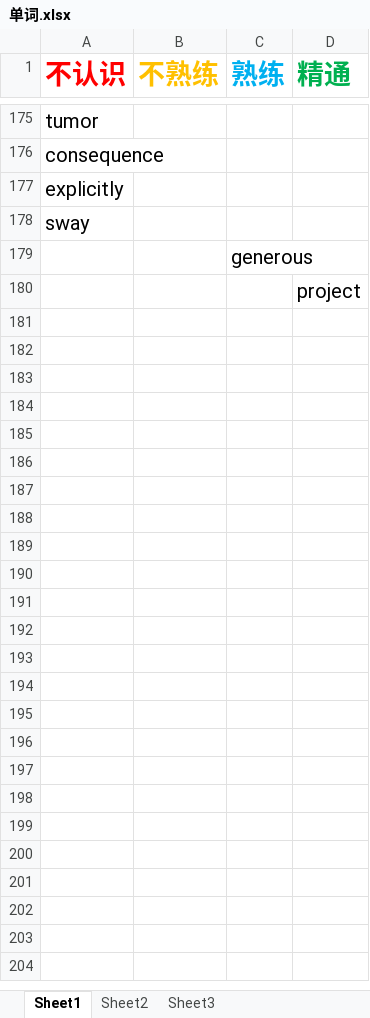
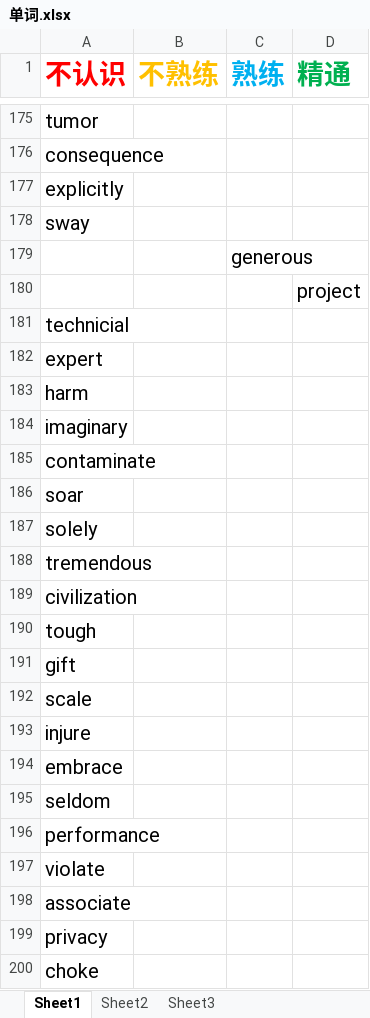
Before and after one commit to jutao/AndroidNode, an Excel workbook: 单词.xlsx, sheet Sheet1, drawn as a sheet; only a part is shown, gaps mark what is left out; values as stored, in another font and other column widths than the file's, no borders; the diff names each change by its address in the sheet, - before the commit and + after, or states it on an @@ line.

Commit message:
add world

```diff
--- a/单词.xlsx (sheet Sheet1)
+++ b/单词.xlsx (sheet Sheet1)
+row 181: technicial
+row 182: expert
+row 183: harm
+row 184: imaginary
+row 185: contaminate
+row 186: soar
+row 187: solely
+row 188: tremendous
+row 189: civilization
+row 190: tough
+row 191: gift
+row 192: scale
+row 193: injure
+row 194: embrace
+row 195: seldom
+row 196: performance
+row 197: violate
+row 198: associate
+row 199: privacy
+row 200: choke
```
